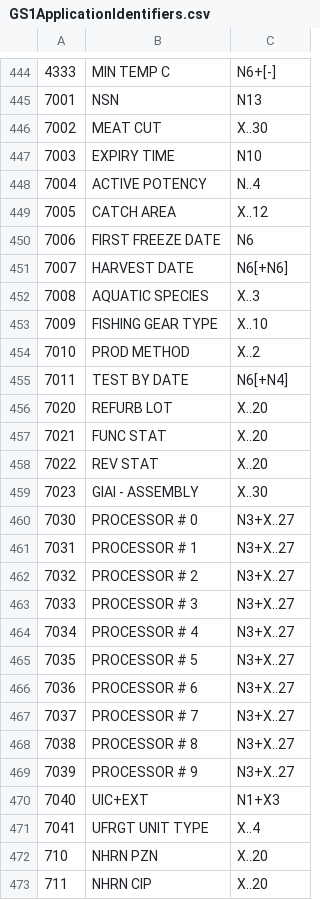
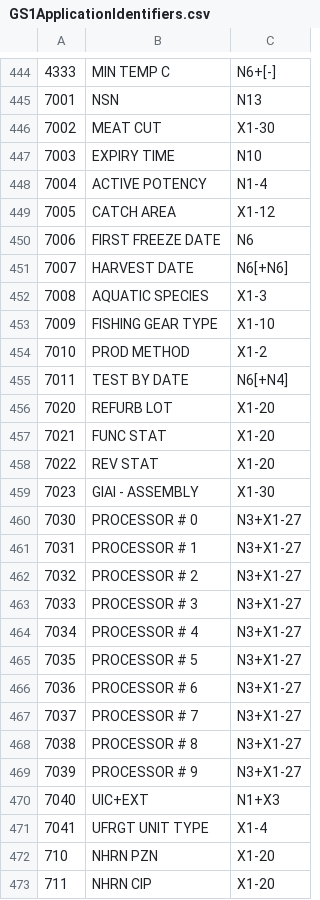
Before and after one commit to geertgeerits/BarcodeGenerator, a CSV file: BarcodeGenerator/Resources/Raw/GS1ApplicationIdentifiers.csv, drawn as a sheet; only a part is shown, gaps mark what is left out; the diff covers the shown part only.

```diff
--- a/BarcodeGenerator/Resources/Raw/GS1ApplicationIdentifiers.csv
+++ b/BarcodeGenerator/Resources/Raw/GS1ApplicationIdentifiers.csv
@@ -445,29 +445,29 @@
 7001;NSN;N13
-7002;MEAT CUT;X..30
+7002;MEAT CUT;X1-30
 7003;EXPIRY TIME;N10
-7004;ACTIVE POTENCY;N..4
-7005;CATCH AREA;X..12
+7004;ACTIVE POTENCY;N1-4
+7005;CATCH AREA;X1-12
 7006;FIRST FREEZE DATE;N6
 7007;HARVEST DATE;N6[+N6]
-7008;AQUATIC SPECIES;X..3
-7009;FISHING GEAR TYPE;X..10
-7010;PROD METHOD;X..2
+7008;AQUATIC SPECIES;X1-3
+7009;FISHING GEAR TYPE;X1-10
+7010;PROD METHOD;X1-2
 7011;TEST BY DATE;N6[+N4]
-7020;REFURB LOT;X..20
-7021;FUNC STAT;X..20
-7022;REV STAT;X..20
-7023;GIAI - ASSEMBLY;X..30
-7030;PROCESSOR # 0;N3+X..27
-7031;PROCESSOR # 1;N3+X..27
-7032;PROCESSOR # 2;N3+X..27
-7033;PROCESSOR # 3;N3+X..27
-7034;PROCESSOR # 4;N3+X..27
-7035;PROCESSOR # 5;N3+X..27
-7036;PROCESSOR # 6;N3+X..27
-7037;PROCESSOR # 7;N3+X..27
-7038;PROCESSOR # 8;N3+X..27
-7039;PROCESSOR # 9;N3+X..27
+7020;REFURB LOT;X1-20
+7021;FUNC STAT;X1-20
+7022;REV STAT;X1-20
+7023;GIAI - ASSEMBLY;X1-30
+7030;PROCESSOR # 0;N3+X1-27
+7031;PROCESSOR # 1;N3+X1-27
+7032;PROCESSOR # 2;N3+X1-27
+7033;PROCESSOR # 3;N3+X1-27
+7034;PROCESSOR # 4;N3+X1-27
+7035;PROCESSOR # 5;N3+X1-27
+7036;PROCESSOR # 6;N3+X1-27
+7037;PROCESSOR # 7;N3+X1-27
+7038;PROCESSOR # 8;N3+X1-27
+7039;PROCESSOR # 9;N3+X1-27
 7040;UIC+EXT;N1+X3
-7041;UFRGT UNIT TYPE;X..4
-710;NHRN PZN;X..20
-711;NHRN CIP;X..20
+7041;UFRGT UNIT TYPE;X1-4
+710;NHRN PZN;X1-20
+711;NHRN CIP;X1-20
```
Also changed, not shown: 140 edited cells elsewhere in this file, 3 other files.
